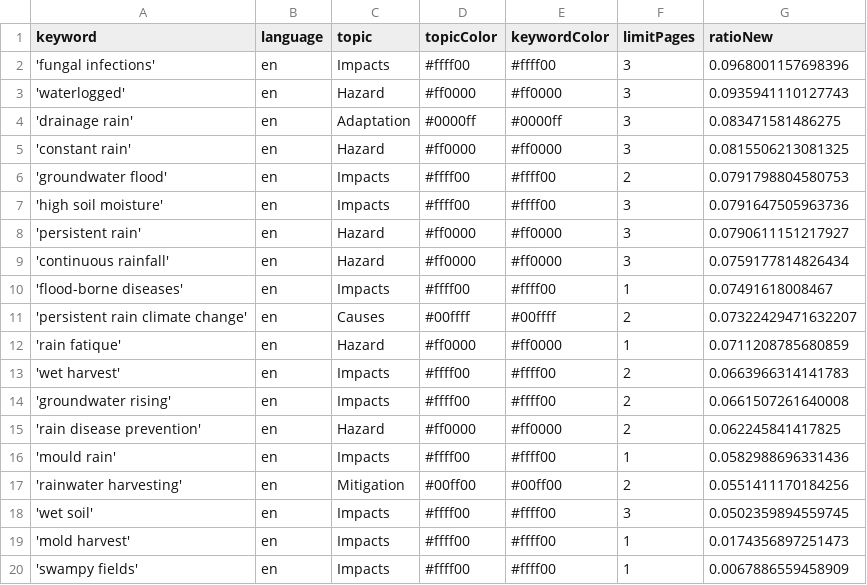
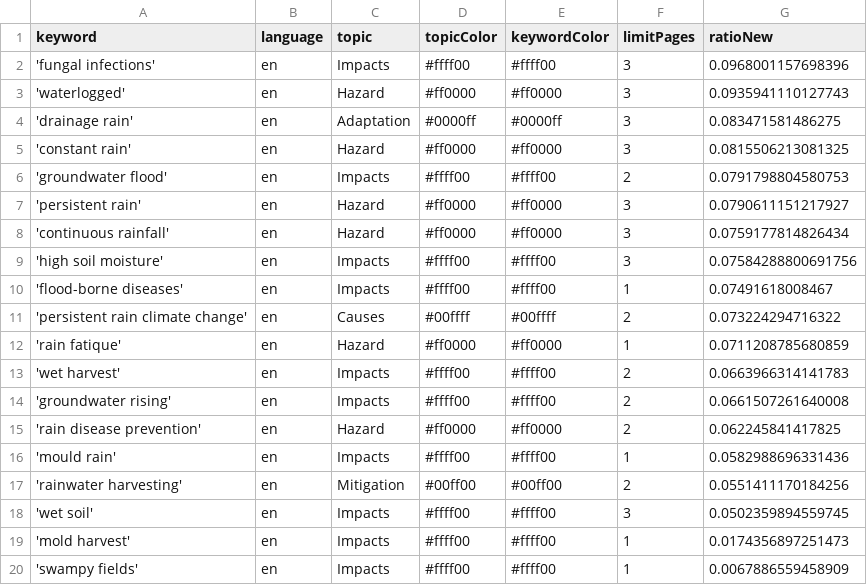
Before and after one commit to hb219-news/wetSpellIsComing, a CSV file: keywords.csv, drawn as a sheet.

```diff
--- a/keywords.csv
+++ b/keywords.csv
@@ -6,7 +6,7 @@ keyword,language,topic,topicColor,keywordColor,limitPages,ratioNew
 'groundwater flood',en,Impacts,#ffff00,#ffff00,2,0.0791798804580753
-'high soil moisture',en,Impacts,#ffff00,#ffff00,3,0.0791647505963736
 'persistent rain',en,Hazard,#ff0000,#ff0000,3,0.0790611151217927
 'continuous rainfall',en,Hazard,#ff0000,#ff0000,3,0.0759177814826434
+'high soil moisture',en,Impacts,#ffff00,#ffff00,3,0.07584288800691756
 'flood-borne diseases',en,Impacts,#ffff00,#ffff00,1,0.07491618008467
-'persistent rain climate change',en,Causes,#00ffff,#00ffff,2,0.07322429471632207
+'persistent rain climate change',en,Causes,#00ffff,#00ffff,2,0.073224294716322
 'rain fatique',en,Hazard,#ff0000,#ff0000,1,0.0711208785680859
```
Also changed, not shown: csv/news_2026_01.csv.
